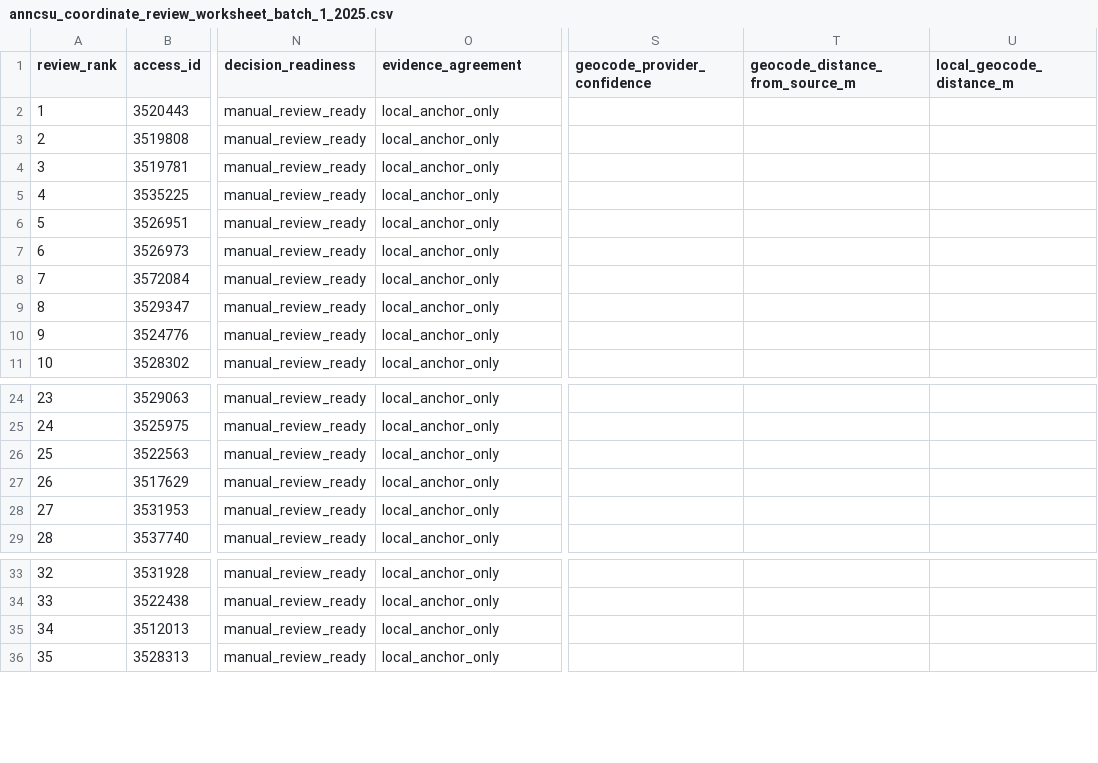
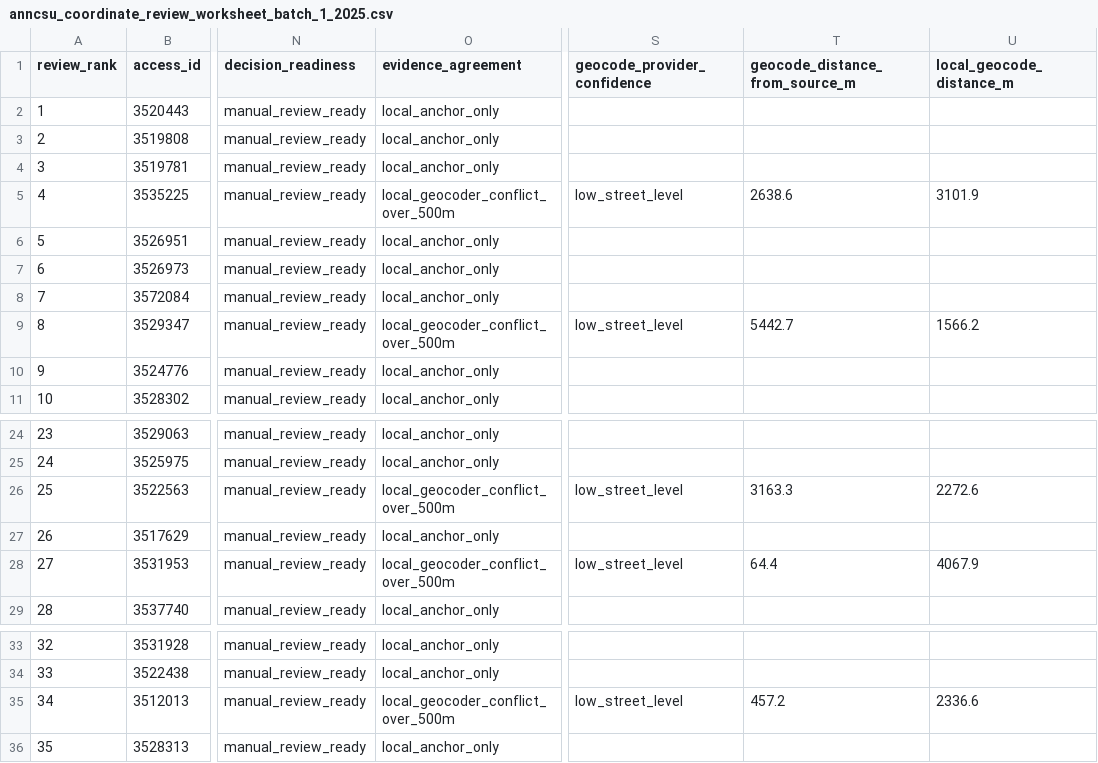
Before and after one commit to colazeta/Lamezia-Trasparente-Monitor, a CSV file: data/interim/qa/anncsu_coordinate_review_worksheet_batch_1_2025.csv, drawn as a sheet; only a part is shown, gaps mark what is left out; the diff names each change by its address in the sheet, - before the commit and + after, or states it on an @@ line.

```diff
--- a/data/interim/qa/anncsu_coordinate_review_worksheet_batch_1_2025.csv
+++ b/data/interim/qa/anncsu_coordinate_review_worksheet_batch_1_2025.csv
-O5 (evidence_agreement): local_anchor_only
+O5 (evidence_agreement): local_geocoder_conflict_over_500m
-S5 (geocode_provider_confidence): (empty)
+S5 (geocode_provider_confidence): low_street_level
-T5 (geocode_distance_from_source_m): (empty)
+T5 (geocode_distance_from_source_m): 2638.6
-U5 (local_geocode_distance_m): (empty)
+U5 (local_geocode_distance_m): 3101.9
-O9 (evidence_agreement): local_anchor_only
+O9 (evidence_agreement): local_geocoder_conflict_over_500m
-S9 (geocode_provider_confidence): (empty)
+S9 (geocode_provider_confidence): low_street_level
-T9 (geocode_distance_from_source_m): (empty)
+T9 (geocode_distance_from_source_m): 5442.7
-U9 (local_geocode_distance_m): (empty)
+U9 (local_geocode_distance_m): 1566.2
-O26 (evidence_agreement): local_anchor_only
+O26 (evidence_agreement): local_geocoder_conflict_over_500m
-S26 (geocode_provider_confidence): (empty)
+S26 (geocode_provider_confidence): low_street_level
-T26 (geocode_distance_from_source_m): (empty)
+T26 (geocode_distance_from_source_m): 3163.3
-U26 (local_geocode_distance_m): (empty)
+U26 (local_geocode_distance_m): 2272.6
-O28 (evidence_agreement): local_anchor_only
+O28 (evidence_agreement): local_geocoder_conflict_over_500m
-S28 (geocode_provider_confidence): (empty)
+S28 (geocode_provider_confidence): low_street_level
-T28 (geocode_distance_from_source_m): (empty)
+T28 (geocode_distance_from_source_m): 64.4
-U28 (local_geocode_distance_m): (empty)
+U28 (local_geocode_distance_m): 4067.9
-O35 (evidence_agreement): local_anchor_only
+O35 (evidence_agreement): local_geocoder_conflict_over_500m
-S35 (geocode_provider_confidence): (empty)
+S35 (geocode_provider_confidence): low_street_level
-T35 (geocode_distance_from_source_m): (empty)
+T35 (geocode_distance_from_source_m): 457.2
-U35 (local_geocode_distance_m): (empty)
+U35 (local_geocode_distance_m): 2336.6
```
Also changed, not shown: data/interim/qa/anncsu_coordinate_geocode_candidates_2025.csv, data/interim/qa/anncsu_coordinate_geocode_request_plan_2025.csv, 4 other files.
